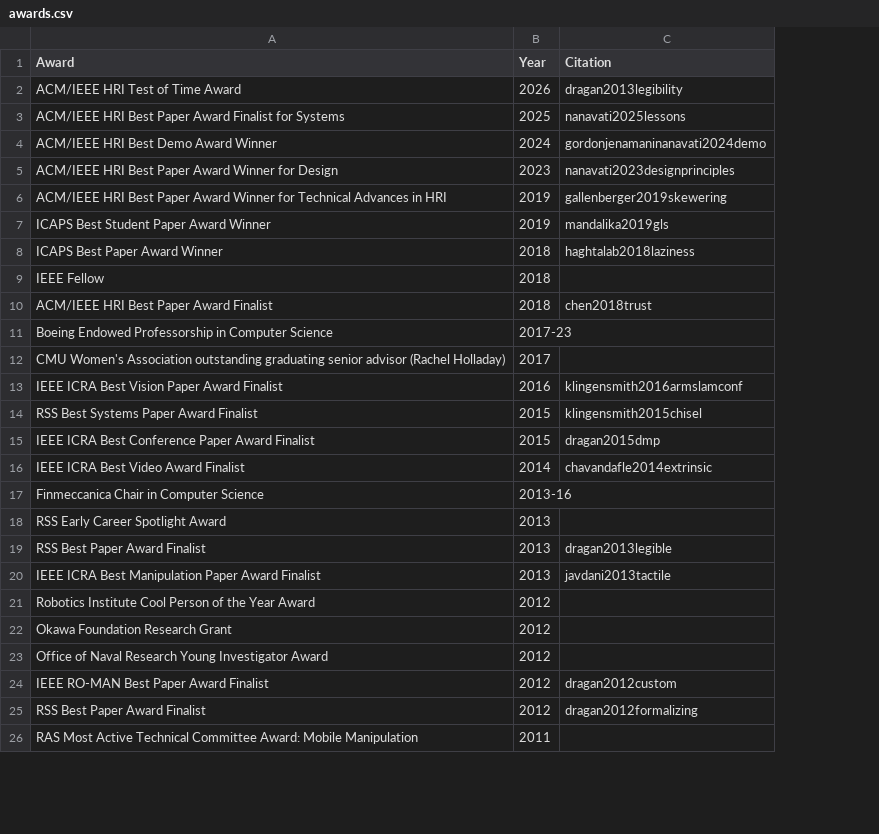
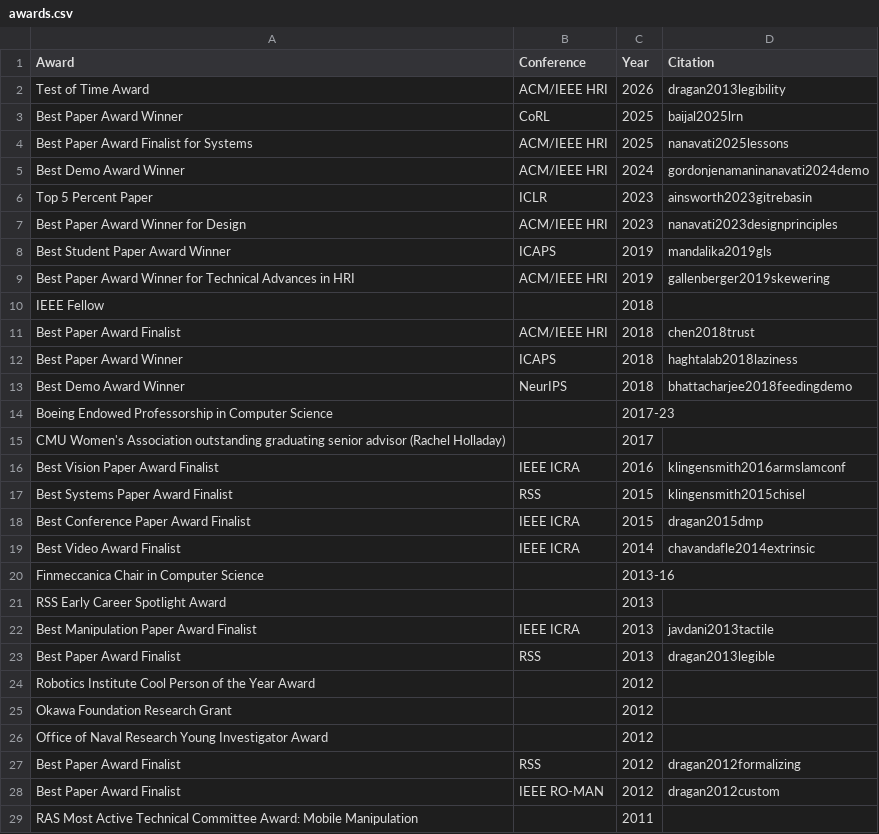
Before and after one commit to siddhss5/sidd-cv, a CSV file: data/awards.csv, drawn as a sheet; only a part is shown; removed rows and columns are numbered as before the commit, all else as after; the diff covers the shown part only; the diff names each change by its address in the sheet, - before the commit and + after, or states it on an @@ line.

```diff
--- a/data/awards.csv
+++ b/data/awards.csv
+column B (Conference), row 2: ACM/IEEE HRI; rows 4-5: ACM/IEEE HRI | ACM/IEEE HRI; rows 7-8: ACM/IEEE HRI | ICAPS; row 11: ACM/IEEE HRI; rows 16-19: IEEE ICRA | RSS | IEEE ICRA | IEEE ICRA; rows 23-27: RSS |  |  |  | RSS
-A2 (Award): ACM/IEEE HRI Test of Time Award
+A2 (Award): Test of Time Award
+row 3: Best Paper Award Winner | CoRL | 2025 | baijal2025lrn
-A4 (Award): ACM/IEEE HRI Best Paper Award Finalist for Systems
+A4 (Award): Best Paper Award Finalist for Systems
-A5 (Award): ACM/IEEE HRI Best Demo Award Winner
+A5 (Award): Best Demo Award Winner
+row 6: Top 5 Percent Paper | ICLR | 2023 | ainsworth2023gitrebasin
-A7 (Award): ACM/IEEE HRI Best Paper Award Winner for Design
+A7 (Award): Best Paper Award Winner for Design
-row 6: ACM/IEEE HRI Best Paper Award Winner for Technical Advances in HRI | 2019 | gallenberger2019skewering
-A8 (Award): ICAPS Best Student Paper Award Winner
+A8 (Award): Best Student Paper Award Winner
-row 8: ICAPS Best Paper Award Winner | 2018 | haghtalab2018laziness
+row 9: Best Paper Award Winner for Technical Advances in HRI | ACM/IEEE HRI | 2019 | gallenberger2019skewering
-A11 (Award): ACM/IEEE HRI Best Paper Award Finalist
+A11 (Award): Best Paper Award Finalist
+row 12: Best Paper Award Winner | ICAPS | 2018 | haghtalab2018laziness
+row 13: Best Demo Award Winner | NeurIPS | 2018 | bhattacharjee2018feedingdemo
-A16 (Award): IEEE ICRA Best Vision Paper Award Finalist
+A16 (Award): Best Vision Paper Award Finalist
-A17 (Award): RSS Best Systems Paper Award Finalist
+A17 (Award): Best Systems Paper Award Finalist
-A18 (Award): IEEE ICRA Best Conference Paper Award Finalist
+A18 (Award): Best Conference Paper Award Finalist
-A19 (Award): IEEE ICRA Best Video Award Finalist
+A19 (Award): Best Video Award Finalist
+row 22: Best Manipulation Paper Award Finalist | IEEE ICRA | 2013 | javdani2013tactile
-A23 (Award): RSS Best Paper Award Finalist
+A23 (Award): Best Paper Award Finalist
-row 20: IEEE ICRA Best Manipulation Paper Award Finalist | 2013 | javdani2013tactile
-row 24: IEEE RO-MAN Best Paper Award Finalist | 2012 | dragan2012custom
-A27 (Award): RSS Best Paper Award Finalist
+A27 (Award): Best Paper Award Finalist
+row 28: Best Paper Award Finalist | IEEE RO-MAN | 2012 | dragan2012custom
```
Also changed, not shown: 1 added row, 1 removed row and 3 edited cells elsewhere in this file, data/postdocs.csv, data/press.csv, 9 other files.
